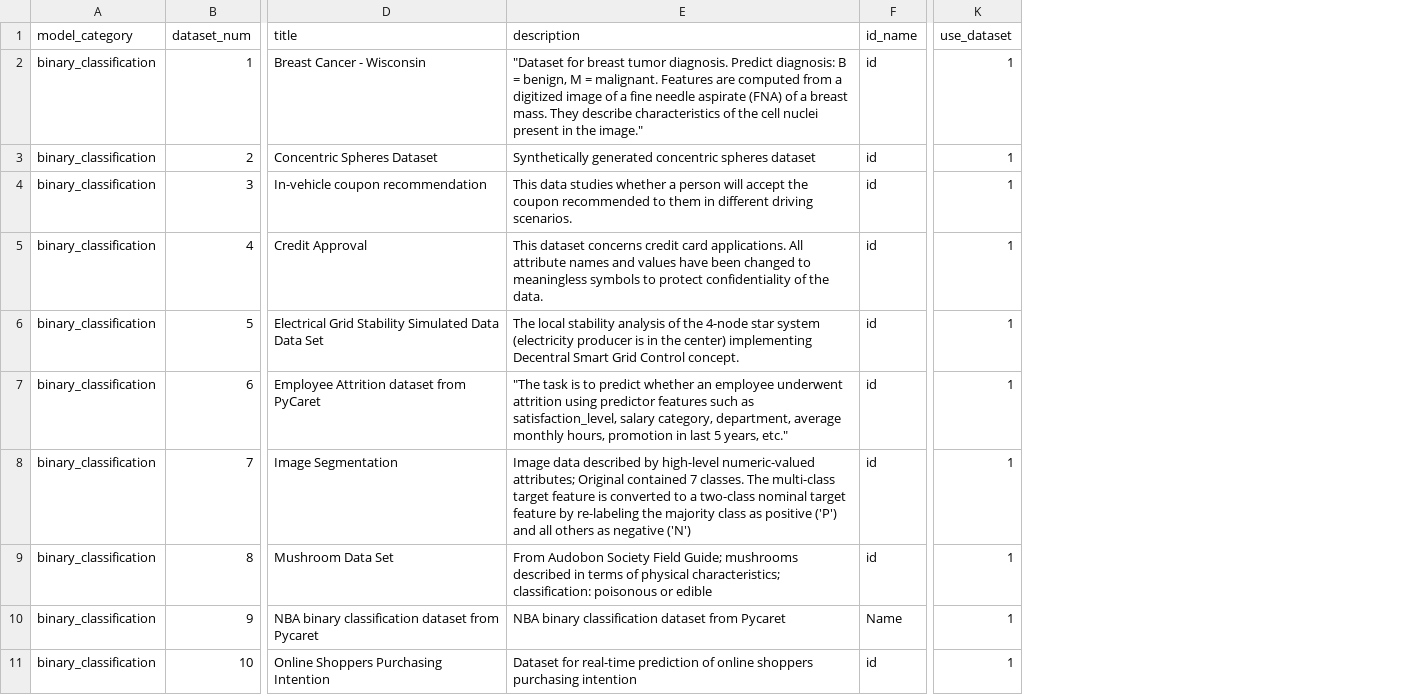
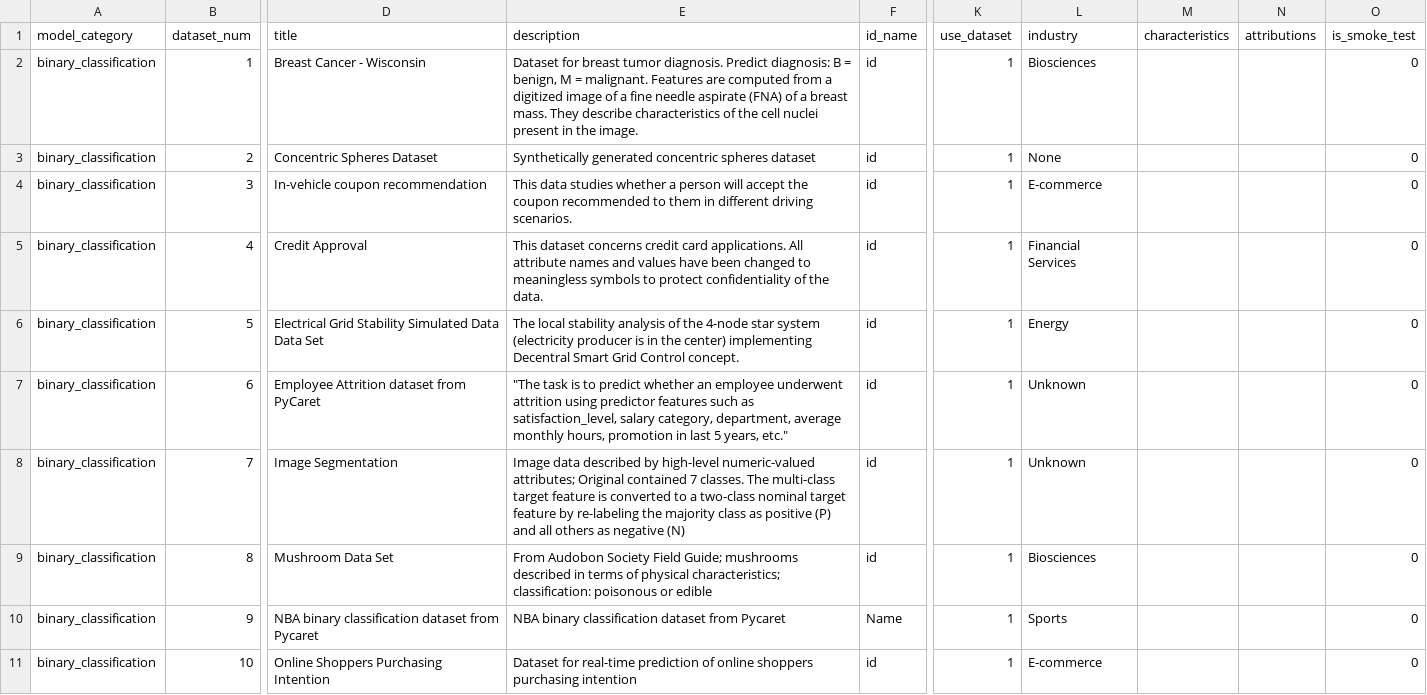
Before and after one commit to readytensor/rt-datasets-binary-classification, a CSV file: config/binary_classification_datasets_metadata.csv, drawn as a sheet; only a part is shown, gaps mark what is left out; the diff covers the shown part only; the diff names each change by its address in the sheet, - before the commit and + after, or states it on an @@ line.

Commit message:
add smoke testing dataset for binary classification

```diff
--- a/config/binary_classification_datasets_metadata.csv
+++ b/config/binary_classification_datasets_metadata.csv
+column L (industry), rows 2-11: Biosciences | None | E-commerce | Financial Services | Energy | Unknown | Unknown | Biosciences | Sports | E-commerce
+column M (characteristics), empty
+column N (attributions), empty
+column O (is_smoke_test), rows 2-11: all 0
-E2 (description): "Dataset for breast tumor diagnosis. Predict diagnosis: B = benign, M = malignant. Features are computed from a digitized image of a fine needle aspirate (FNA) of a breast mass. They describe characteristics of the cell nuclei present in the image."
+E2 (description): Dataset for breast tumor diagnosis. Predict diagnosis: B = benign, M = malignant. Features are computed from a digitized image of a fine needle aspirate (FNA) of a breast mass. They describe characteristics of the cell nuclei present in the image.
-E8 (description): …as positive ('P') and all others as negative ('N')
+E8 (description): …as positive (P) and all others as negative (N)
```
Also changed, not shown: 1 added row and 15 edited cells elsewhere in this file, 8 other files.
